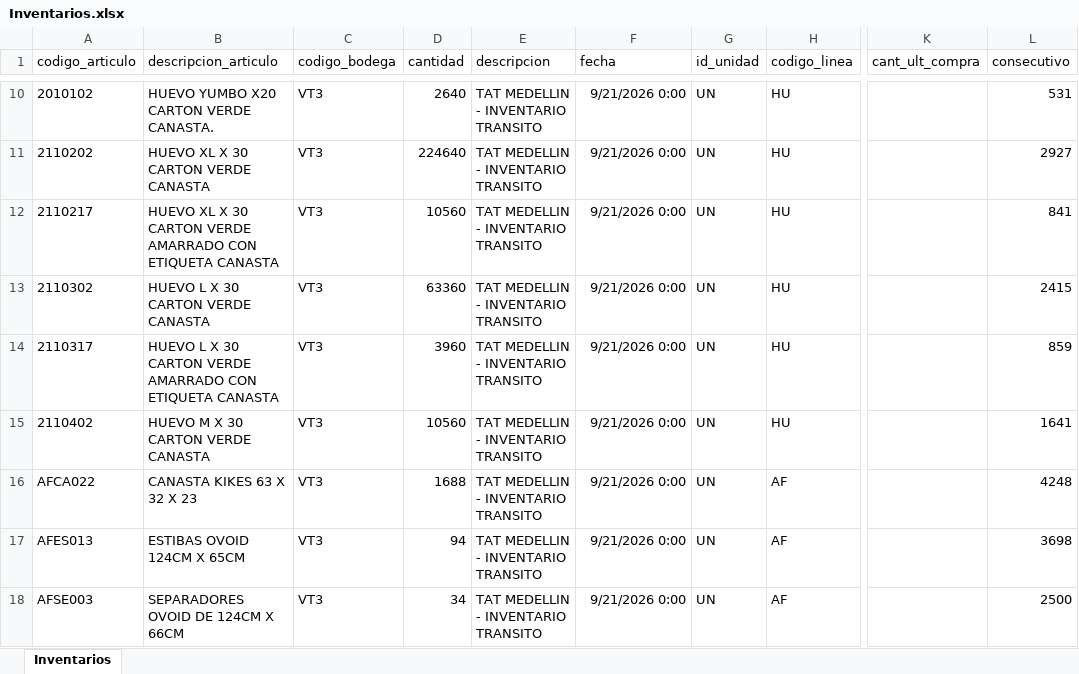
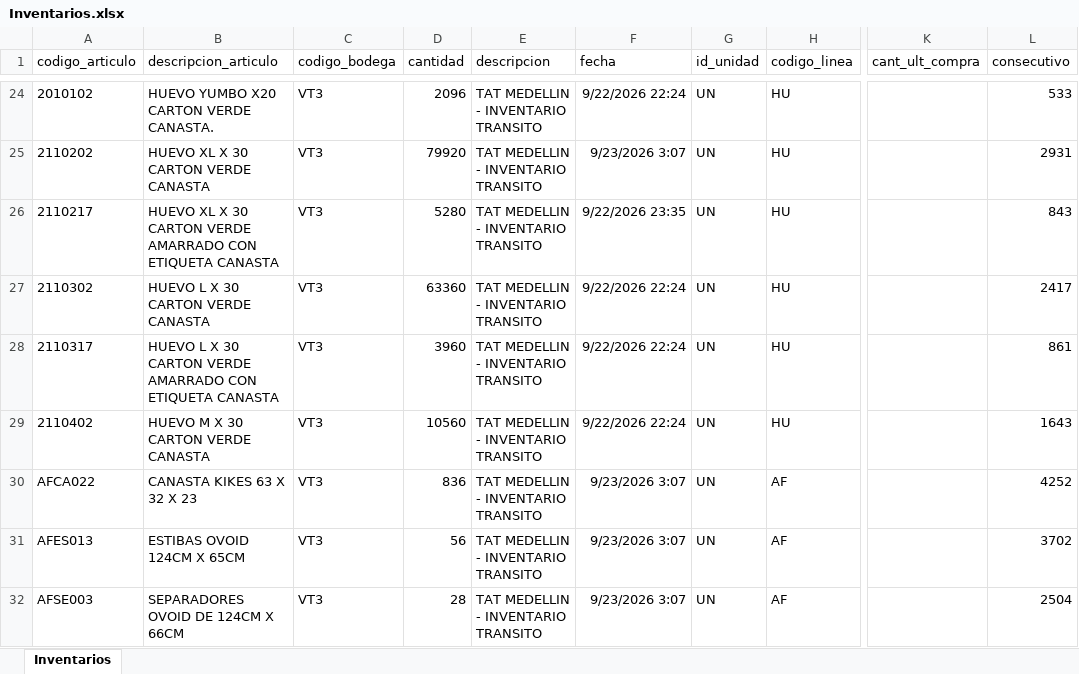
Before and after one commit to CamiVargas25/Inventarios, an Excel workbook: Inventarios.xlsx, sheet Inventarios, drawn as a sheet; only a part is shown, gaps mark what is left out; values as stored, in another font and other column widths than the file's, no borders; addresses are those after the commit; the diff covers the shown part only; the diff names each change by its address in the sheet, - before the commit and + after, or states it on an @@ line.

```diff
--- a/Inventarios.xlsx (sheet Inventarios)
+++ b/Inventarios.xlsx (sheet Inventarios)
-D24 (cantidad): 2640
+D24 (cantidad): 2096
-F24 (fecha): 9/21/2026 0:00
+F24 (fecha): 9/22/2026 22:24
-L24 (consecutivo): 531
+L24 (consecutivo): 533
-D25 (cantidad): 224640
+D25 (cantidad): 79920
-F25 (fecha): 9/21/2026 0:00
+F25 (fecha): 9/23/2026 3:07
-L25 (consecutivo): 2927
+L25 (consecutivo): 2931
-D26 (cantidad): 10560
+D26 (cantidad): 5280
-F26 (fecha): 9/21/2026 0:00
+F26 (fecha): 9/22/2026 23:35
-L26 (consecutivo): 841
+L26 (consecutivo): 843
-F27:F29 (fecha): 9/21/2026 0:00
+F27:F29 (fecha): 9/22/2026 22:24
-L27 (consecutivo): 2415
+L27 (consecutivo): 2417
-L28 (consecutivo): 859
+L28 (consecutivo): 861
-L29 (consecutivo): 1641
+L29 (consecutivo): 1643
-D30 (cantidad): 1688
+D30 (cantidad): 836
-F30:F32 (fecha): 9/21/2026 0:00
+F30:F32 (fecha): 9/23/2026 3:07
-L30 (consecutivo): 4248
+L30 (consecutivo): 4252
-D31 (cantidad): 94
+D31 (cantidad): 56
-L31 (consecutivo): 3698
+L31 (consecutivo): 3702
-D32 (cantidad): 34
+D32 (cantidad): 28
-L32 (consecutivo): 2500
+L32 (consecutivo): 2504
```
Also changed, not shown: 83 added rows, 50 removed rows and 295 edited cells elsewhere in this sheet, 5 other files.
